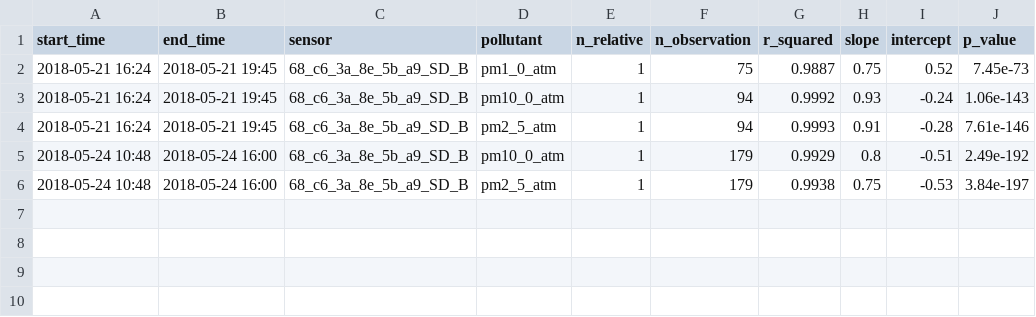
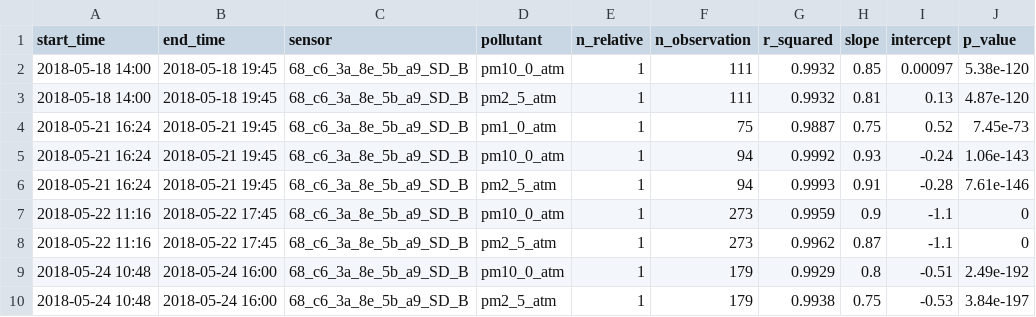
Before and after one commit to philiporlando/PurpleAirCalibrations, a CSV file: data/Output/68_c6_3a_8e_5b_a9_SD_B.csv, drawn as a sheet.

```diff
--- a/data/Output/68_c6_3a_8e_5b_a9_SD_B.csv
+++ b/data/Output/68_c6_3a_8e_5b_a9_SD_B.csv
@@ -1,2 +1,4 @@
 "start_time","end_time","sensor","pollutant","n_relative","n_observation","r_squared","slope","intercept","p_value"
+"2018-05-18 14:00","2018-05-18 19:45","68_c6_3a_8e_5b_a9_SD_B","pm10_0_atm",1,111,0.9932,0.85,0.00097,5.38e-120
+"2018-05-18 14:00","2018-05-18 19:45","68_c6_3a_8e_5b_a9_SD_B","pm2_5_atm",1,111,0.9932,0.81,0.13,4.87e-120
 "2018-05-21 16:24","2018-05-21 19:45","68_c6_3a_8e_5b_a9_SD_B","pm1_0_atm",1,75,0.9887,0.75,0.52,7.45e-73
@@ -4,2 +6,4 @@
 "2018-05-21 16:24","2018-05-21 19:45","68_c6_3a_8e_5b_a9_SD_B","pm2_5_atm",1,94,0.9993,0.91,-0.28,7.61e-146
+"2018-05-22 11:16","2018-05-22 17:45","68_c6_3a_8e_5b_a9_SD_B","pm10_0_atm",1,273,0.9959,0.9,-1.1,0
+"2018-05-22 11:16","2018-05-22 17:45","68_c6_3a_8e_5b_a9_SD_B","pm2_5_atm",1,273,0.9962,0.87,-1.1,0
 "2018-05-24 10:48","2018-05-24 16:00","68_c6_3a_8e_5b_a9_SD_B","pm10_0_atm",1,179,0.9929,0.8,-0.51,2.49e-192
```
Also changed, not shown: data/Output/60_1_94_58_38_9d_SD_A.csv, data/Output/60_1_94_58_9e_2d_SD_A.csv, 17 other files.
